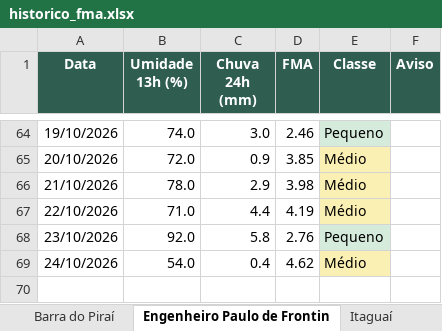
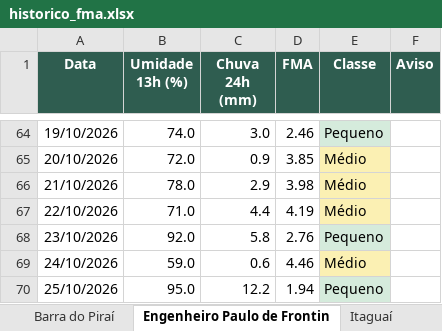
Before and after one commit to kovalsykib/painel-fma, an Excel workbook: docs/historico_fma.xlsx, sheet Engenheiro Paulo de Frontin, drawn as a sheet; only a part is shown, gaps mark what is left out; values as stored, in another font and other column widths than the file's, no borders; the diff names each change by its address in the sheet, - before the commit and + after, or states it on an @@ line.

```diff
--- a/docs/historico_fma.xlsx (sheet Engenheiro Paulo de Frontin)
+++ b/docs/historico_fma.xlsx (sheet Engenheiro Paulo de Frontin)
-B69 (Umidade 13h (%)): 54.0
+B69 (Umidade 13h (%)): 59.0
-C69 (Chuva 24h (mm)): 0.4
+C69 (Chuva 24h (mm)): 0.6
-D69 (FMA): 4.62
+D69 (FMA): 4.46
+row 70: 25/10/2026 | 95.0 | 12.2 | 1.94 | Pequeno
```
Also changed, not shown: sheet Mendes, sheet Paracambi, sheet Piraí, sheet Rio Claro, sheet Mangaratiba, sheet Vassouras, 9 more sheets, 33 other files.
